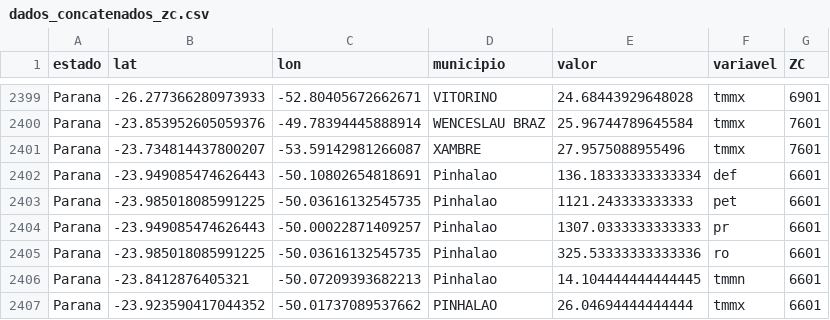
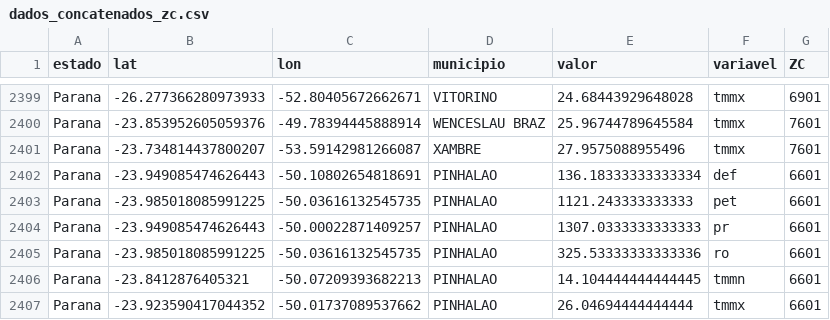
Before and after one commit to fcoliveira-utfpr/climate_parana, a CSV file: dados_concatenados_zc.csv, drawn as a sheet; only a part is shown, gaps mark what is left out.

Commit message:
Update dados_concatenados_zc.csv

```diff
--- a/dados_concatenados_zc.csv
+++ b/dados_concatenados_zc.csv
@@ -2401,7 +2401,7 @@ Parana,-23.853952605059376,-49.78394445888914,WENCESLAU BRAZ,25.96744789645584,t
 Parana,-23.734814437800207,-53.59142981266087,XAMBRE,27.9575088955496,tmmx,7601
-Parana,-23.949085474626443,-50.10802654818691,Pinhalao,136.18333333333334,def,6601
-Parana,-23.985018085991225,-50.03616132545735,Pinhalao,1121.243333333333,pet,6601
-Parana,-23.949085474626443,-50.00022871409257,Pinhalao,1307.0333333333333,pr,6601
-Parana,-23.985018085991225,-50.03616132545735,Pinhalao,325.53333333333336,ro,6601
-Parana,-23.8412876405321,-50.07209393682213,Pinhalao,14.104444444444445,tmmn,6601
+Parana,-23.949085474626443,-50.10802654818691,PINHALAO,136.18333333333334,def,6601
+Parana,-23.985018085991225,-50.03616132545735,PINHALAO,1121.243333333333,pet,6601
+Parana,-23.949085474626443,-50.00022871409257,PINHALAO,1307.0333333333333,pr,6601
+Parana,-23.985018085991225,-50.03616132545735,PINHALAO,325.53333333333336,ro,6601
+Parana,-23.8412876405321,-50.07209393682213,PINHALAO,14.104444444444445,tmmn,6601
 Parana,-23.923590417044352,-50.01737089537662,PINHALAO,26.04694444444444,tmmx,6601
```
